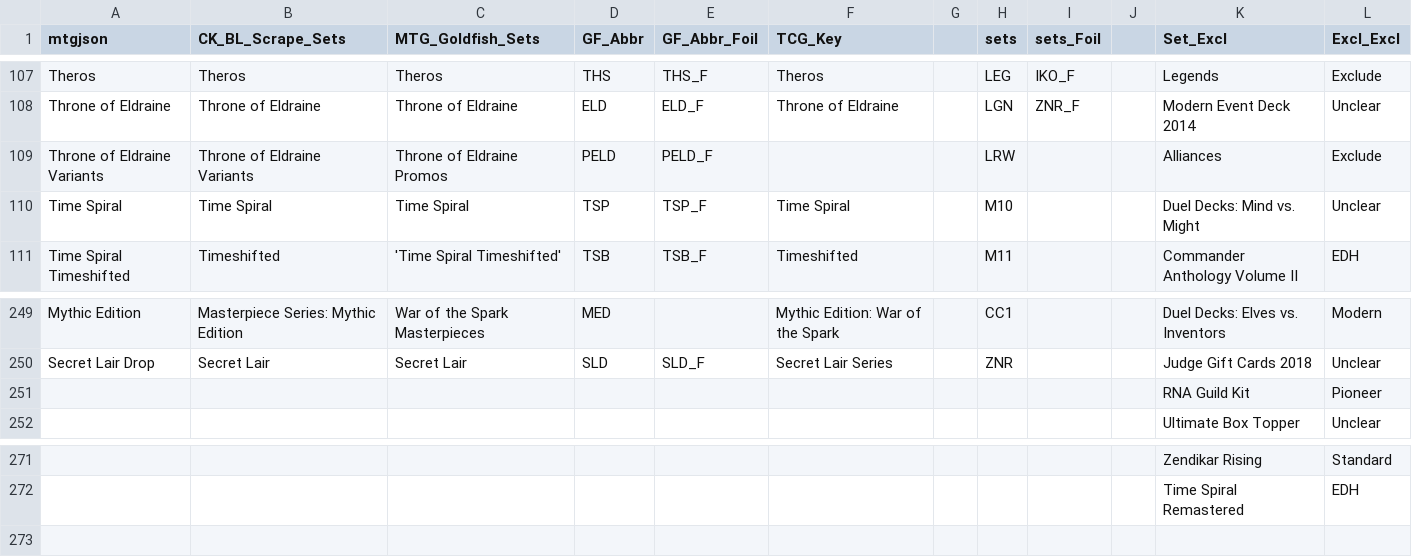
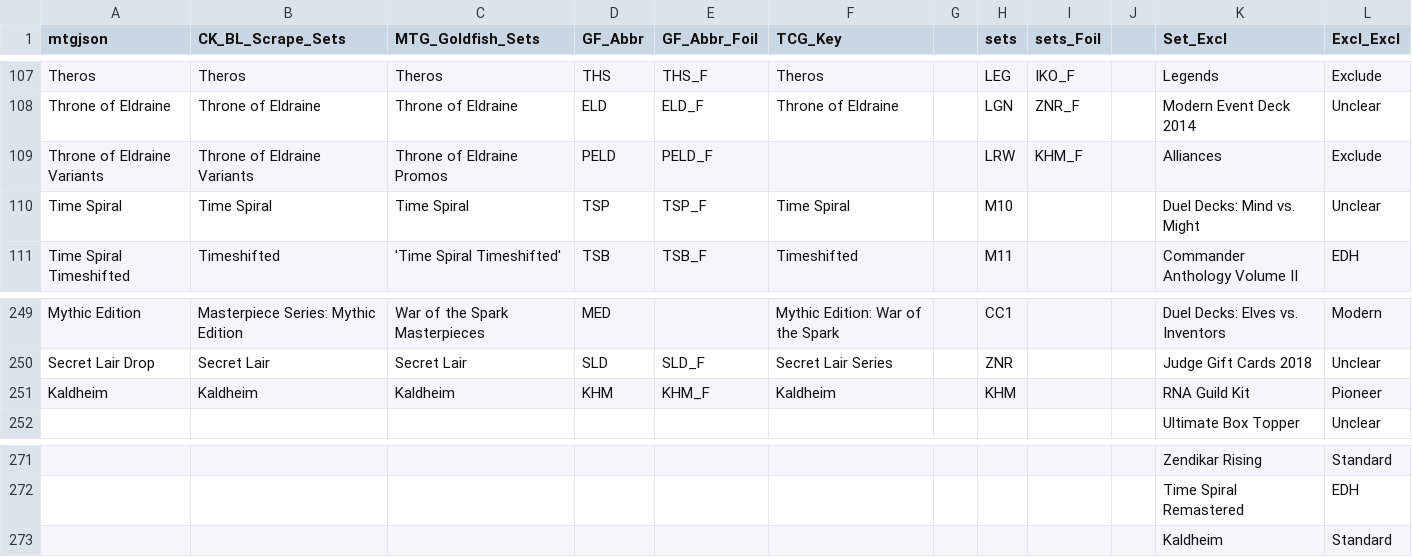
Before and after one commit to ChrisPachulski/Ecommerce, a CSV file: Sets.csv, drawn as a sheet; only a part is shown, gaps mark what is left out.

```diff
--- a/Sets.csv
+++ b/Sets.csv
@@ -108,3 +108,3 @@ Theros,Theros,Theros,THS,THS_F,Theros,,LEG,IKO_F,,Legends,Exclude
 Throne of Eldraine,Throne of Eldraine,Throne of Eldraine,ELD,ELD_F,Throne of Eldraine,,LGN,ZNR_F,,Modern Event Deck 2014,Unclear
-Throne of Eldraine Variants,Throne of Eldraine Variants,Throne of Eldraine Promos,PELD,PELD_F,,,LRW,,,Alliances,Exclude
+Throne of Eldraine Variants,Throne of Eldraine Variants,Throne of Eldraine Promos,PELD,PELD_F,,,LRW,KHM_F,,Alliances,Exclude
 Time Spiral,Time Spiral,Time Spiral,TSP,TSP_F,Time Spiral,,M10,,,Duel Decks: Mind vs. Might,Unclear
@@ -250,3 +250,3 @@ Mythic Edition,Masterpiece Series: Mythic Edition,War of the Spark Masterpieces
 Secret Lair Drop,Secret Lair,Secret Lair,SLD,SLD_F,Secret Lair Series,,ZNR,,,Judge Gift Cards 2018,Unclear
-,,,,,,,,,,RNA Guild Kit,Pioneer
+Kaldheim,Kaldheim,Kaldheim,KHM,KHM_F,Kaldheim,,KHM,,,RNA Guild Kit,Pioneer
 ,,,,,,,,,,Ultimate Box Topper,Unclear
@@ -272 +272,2 @@ Secret Lair Drop,Secret Lair,Secret Lair,SLD,SLD_F,Secret Lair Series,,ZNR,,,Jud
 ,,,,,,,,,,Time Spiral Remastered,EDH
+,,,,,,,,,,Kaldheim,Standard
```
Also changed, not shown: 2 other files.
